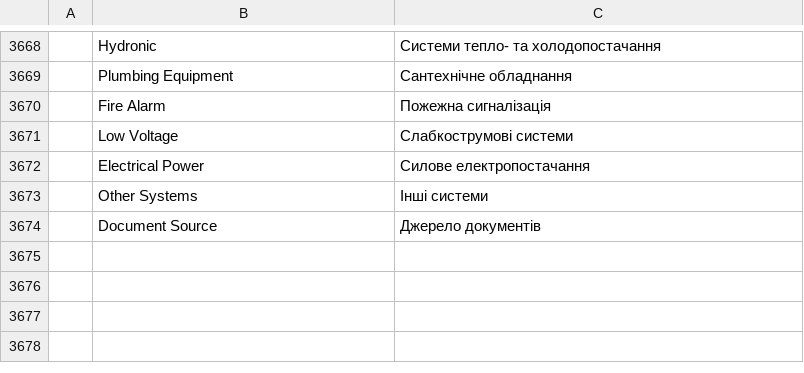
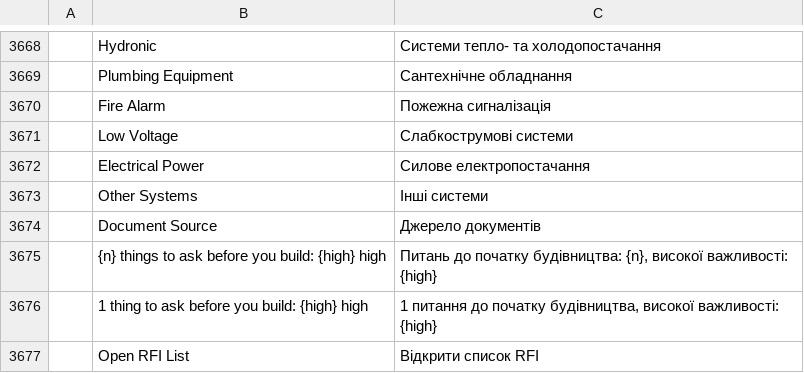
Before and after one commit to AICodeForgedev/cadaddy, a TSV file: crates/ui-egui/src/i18n/uk.tsv, drawn as a sheet; only a part is shown, gaps mark what is left out; the diff names each change by its address in the sheet, - before the commit and + after, or states it on an @@ line.

```diff
--- a/crates/ui-egui/src/i18n/uk.tsv
+++ b/crates/ui-egui/src/i18n/uk.tsv
+row 3675:  | {n} things to ask before you build: {high} high | Питань до початку будівництва: {n}, високої важливості: {high}
+row 3676:  | 1 thing to ask before you build: {high} high | 1 питання до початку будівництва, високої важливості: {high}
+row 3677:  | Open RFI List | Відкрити список RFI
```
Also changed, not shown: crates/ui-egui/src/i18n/ar.tsv, crates/ui-egui/src/i18n/cs.tsv, 9 other files.
